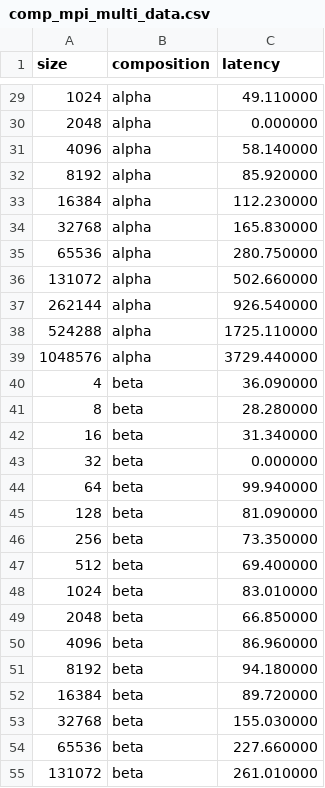
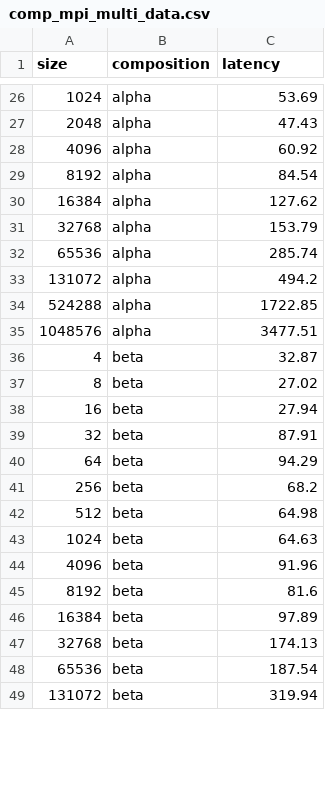
Before and after one commit to ggracelii/grace_suli, a CSV file: omb/comp_mpi_multi_data.csv, drawn as a sheet; only a part is shown, gaps mark what is left out; the diff covers the shown part only.

```diff
--- a/omb/comp_mpi_multi_data.csv
+++ b/omb/comp_mpi_multi_data.csv
@@ -29,27 +26,24 @@ size,composition,latency
-1024,alpha,49.110000
-2048,alpha,0.000000
-4096,alpha,58.140000
-8192,alpha,85.920000
-16384,alpha,112.230000
-32768,alpha,165.830000
-65536,alpha,280.750000
-131072,alpha,502.660000
-262144,alpha,926.540000
-524288,alpha,1725.110000
-1048576,alpha,3729.440000
-4,beta,36.090000
-8,beta,28.280000
-16,beta,31.340000
-32,beta,0.000000
-64,beta,99.940000
-128,beta,81.090000
-256,beta,73.350000
-512,beta,69.400000
-1024,beta,83.010000
-2048,beta,66.850000
-4096,beta,86.960000
-8192,beta,94.180000
-16384,beta,89.720000
-32768,beta,155.030000
-65536,beta,227.660000
-131072,beta,261.010000
+1024,alpha,53.69
+2048,alpha,47.43
+4096,alpha,60.92
+8192,alpha,84.54
+16384,alpha,127.62
+32768,alpha,153.79
+65536,alpha,285.74
+131072,alpha,494.2
+524288,alpha,1722.85
+1048576,alpha,3477.51
+4,beta,32.87
+8,beta,27.02
+16,beta,27.94
+32,beta,87.91
+64,beta,94.29
+256,beta,68.2
+512,beta,64.98
+1024,beta,64.63
+4096,beta,91.96
+8192,beta,81.6
+16384,beta,97.89
+32768,beta,174.13
+65536,beta,187.54
+131072,beta,319.94
```
Also changed, not shown: 6 added rows, 3 removed rows and 27 edited cells elsewhere in this file, 1 other file.
